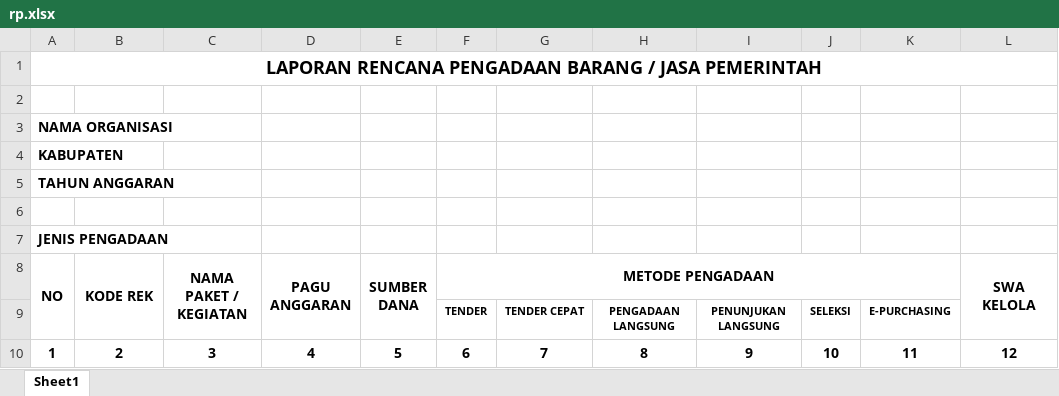
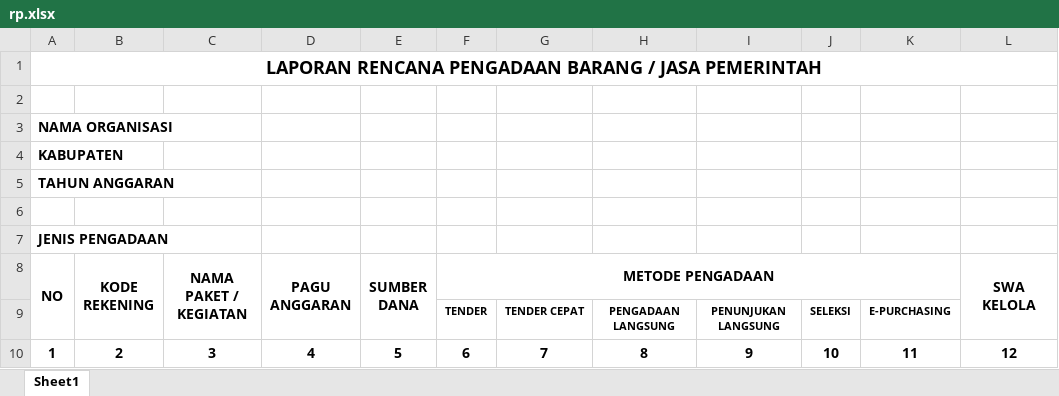
Before and after one commit to adbangponorogo/SMEP-2019, an Excel workbook: custom/tpl/rp.xlsx, sheet Sheet1, drawn as a sheet; only a part is shown; values as stored, in another font and other column widths than the file's, no borders; ↵ is a line break in a cell; the diff names each change by its address in the sheet, - before the commit and + after, or states it on an @@ line.

```diff
--- a/custom/tpl/rp.xlsx (sheet Sheet1)
+++ b/custom/tpl/rp.xlsx (sheet Sheet1)
-B8: KODE REK
+B8: KODE ↵ REKENING
```
Also changed, not shown: custom/tpl/AP-1.xlsx, custom/tpl/AP-2.xlsx, 46 other files.
